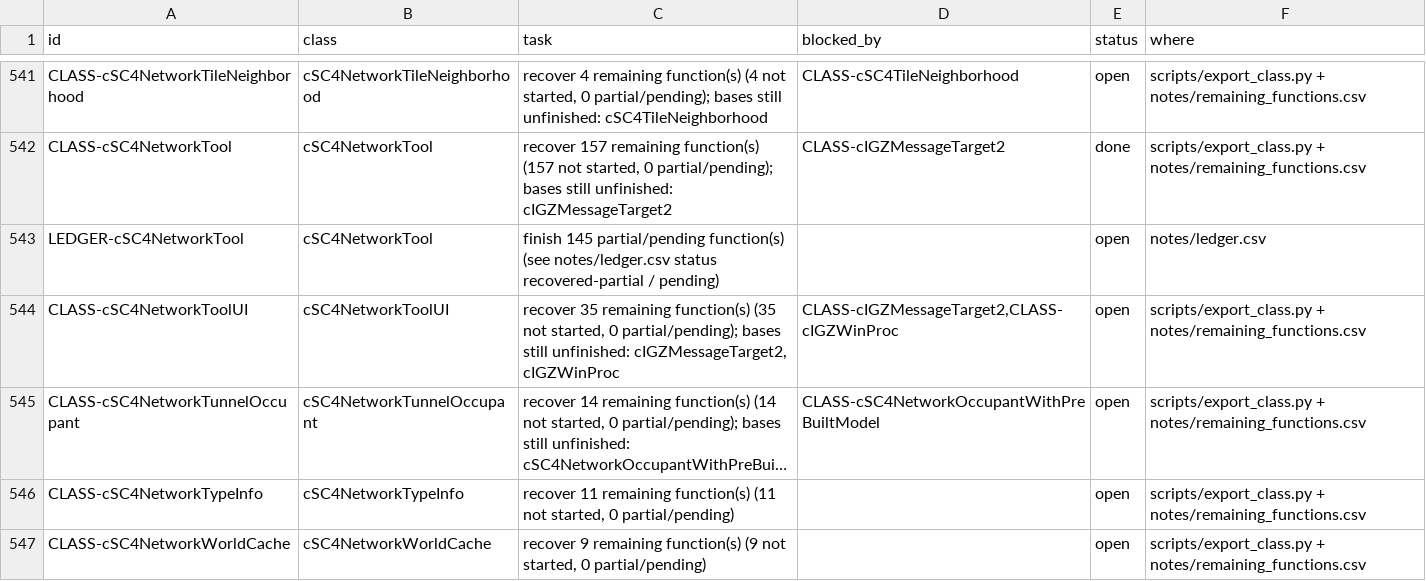
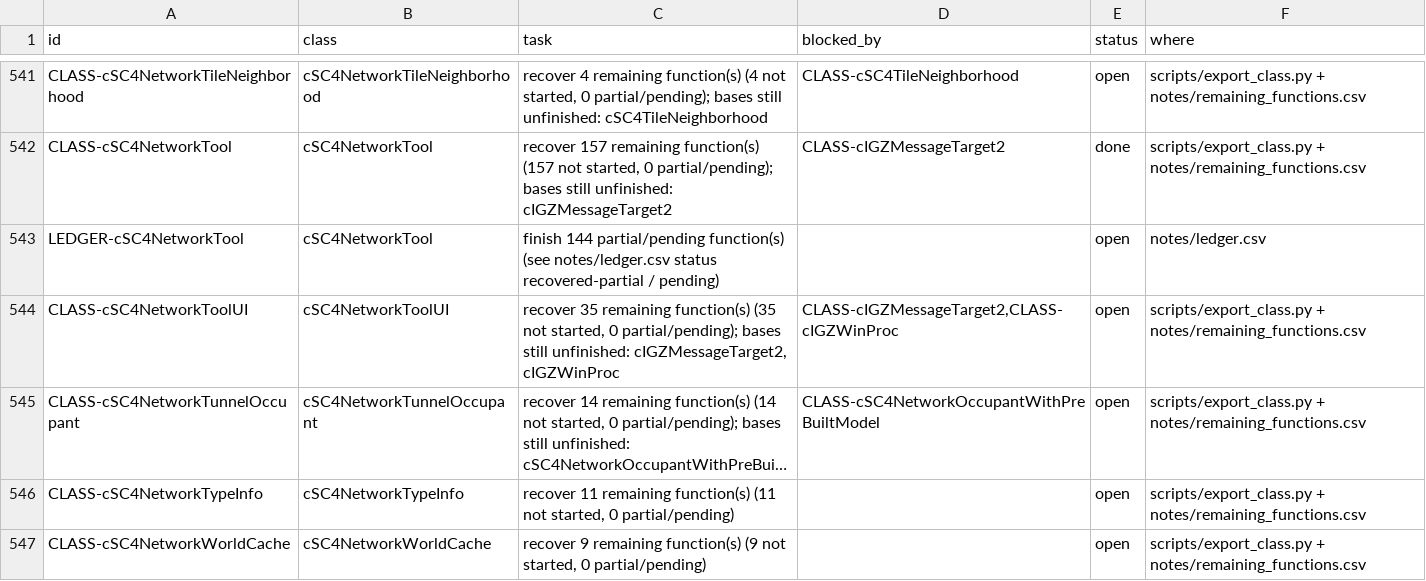
Before and after one commit to CadenKalez/DeSCAi4, a CSV file: notes/todo.csv, drawn as a sheet; only a part is shown, gaps mark what is left out; long unchanged cells end in …; the diff covers the shown part only.

Commit message:
cSC4TutorialTask (141 symbols) + cSC4NetworkTool status correction
TutorialTask: the tutorial task object (states, prerequisites, completion checks and the persisted record)
with its test.

NetworkTool: the follow-up ledger pass upgrades IsSimpleDiagonalNetwork to recovered and keeps
DestructBody partial (Shutdown still calls two unrecovered virtuals). For the record: NetworkTool
contributed 52 recovered and 144 recovered-partial of its 196 symbols, not 196 recovered - the earlier
commit message overstated it.

```diff
--- a/notes/todo.csv
+++ b/notes/todo.csv
@@ -542,3 +542,3 @@ CLASS-cSC4NetworkTileNeighborhood,cSC4NetworkTileNeighborhood,"recover 4 remaini
 CLASS-cSC4NetworkTool,cSC4NetworkTool,"recover 157 remaining function(s) (157 not started, 0 partial/pending); bases still unfinished: cIGZMessageTarget2",CLASS-cIGZMessageTarget2,done,scripts/export_class.py + notes/remaining_functions.csv
-LEDGER-cSC4NetworkTool,cSC4NetworkTool,finish 145 partial/pending function(s) (see notes/ledger.csv status recovered-partial / pending),,open,notes/ledger.csv
+LEDGER-cSC4NetworkTool,cSC4NetworkTool,finish 144 partial/pending function(s) (see notes/ledger.csv status recovered-partial / pending),,open,notes/ledger.csv
 CLASS-cSC4NetworkToolUI,cSC4NetworkToolUI,"recover 35 remaining function(s) (35 not started, 0 partial/pending); bases still unfinished: cIGZMessageTarget2, cIGZWinProc","CLASS-cIGZMessageTarget2,CLASS-cIGZWinProc",open,scripts/export_class.py + notes/remaining_functions.csv
```
Also changed, not shown: 7 edited cells elsewhere in this file, 10 other files.
